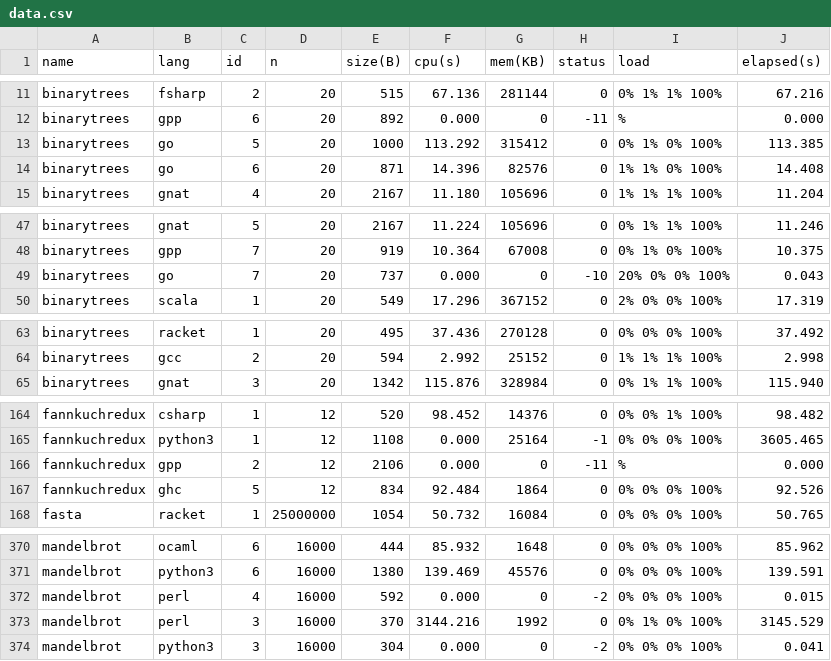
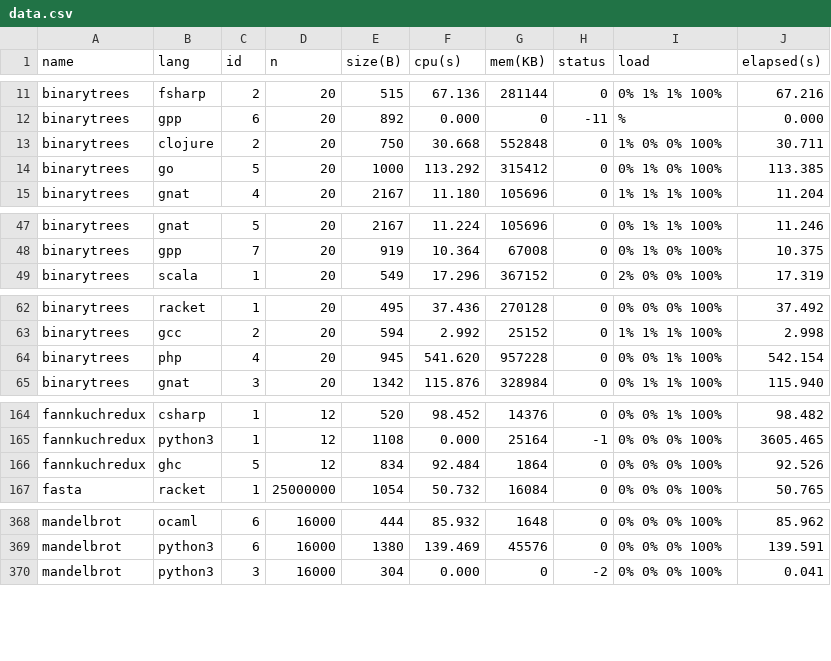
Before and after one commit to Dundee/benchmarksgame, a CSV file: website/websites/u32/data/data.csv, drawn as a sheet; only a part is shown, gaps mark what is left out; the diff covers the shown part only.

```diff
--- a/website/websites/u32/data/data.csv
+++ b/website/websites/u32/data/data.csv
@@ -12,4 +12,4 @@ binarytrees,fsharp,2,20,515,67.136,281144,0,0% 1% 1% 100%,67.216
 binarytrees,gpp,6,20,892,0.000,0,-11,%,0.000
+binarytrees,clojure,2,20,750,30.668,552848,0,1% 0% 0% 100%,30.711
 binarytrees,go,5,20,1000,113.292,315412,0,0% 1% 0% 100%,113.385
-binarytrees,go,6,20,871,14.396,82576,0,1% 1% 0% 100%,14.408
 binarytrees,gnat,4,20,2167,11.180,105696,0,1% 1% 1% 100%,11.204
@@ -48,3 +48,2 @@ binarytrees,gnat,5,20,2167,11.224,105696,0,0% 1% 1% 100%,11.246
 binarytrees,gpp,7,20,919,10.364,67008,0,0% 1% 0% 100%,10.375
-binarytrees,go,7,20,737,0.000,0,-10,20% 0% 0% 100%,0.043
 binarytrees,scala,1,20,549,17.296,367152,0,2% 0% 0% 100%,17.319
@@ -64,2 +63,3 @@ binarytrees,racket,1,20,495,37.436,270128,0,0% 0% 0% 100%,37.492
 binarytrees,gcc,2,20,594,2.992,25152,0,1% 1% 1% 100%,2.998
+binarytrees,php,4,20,945,541.620,957228,0,0% 0% 1% 100%,542.154
 binarytrees,gnat,3,20,1342,115.876,328984,0,0% 1% 1% 100%,115.940
@@ -165,3 +165,2 @@ fannkuchredux,csharp,1,12,520,98.452,14376,0,0% 0% 1% 100%,98.482
 fannkuchredux,python3,1,12,1108,0.000,25164,-1,0% 0% 0% 100%,3605.465
-fannkuchredux,gpp,2,12,2106,0.000,0,-11,%,0.000
 fannkuchredux,ghc,5,12,834,92.484,1864,0,0% 0% 0% 100%,92.526
@@ -371,4 +369,2 @@ mandelbrot,ocaml,6,16000,444,85.932,1648,0,0% 0% 0% 100%,85.962
 mandelbrot,python3,6,16000,1380,139.469,45576,0,0% 0% 0% 100%,139.591
-mandelbrot,perl,4,16000,592,0.000,0,-2,0% 0% 0% 100%,0.015
-mandelbrot,perl,3,16000,370,3144.216,1992,0,0% 1% 0% 100%,3145.529
 mandelbrot,python3,3,16000,304,0.000,0,-2,0% 0% 0% 100%,0.041
```
Also changed, not shown: 4 removed rows elsewhere in this file, website/websites/u32/data/ndata.csv, website/websites/u32q/data/data.csv, 10 other files.
